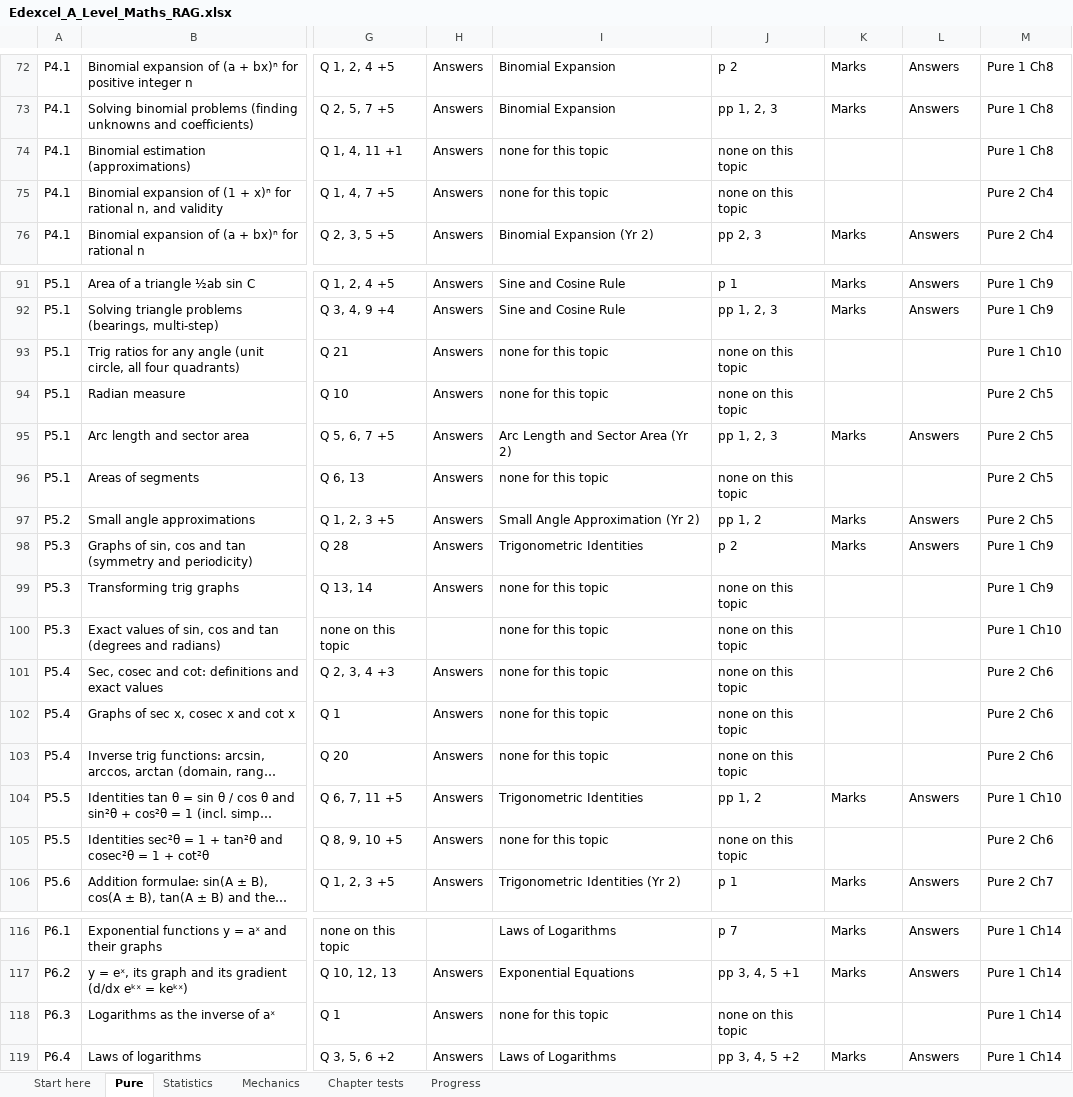
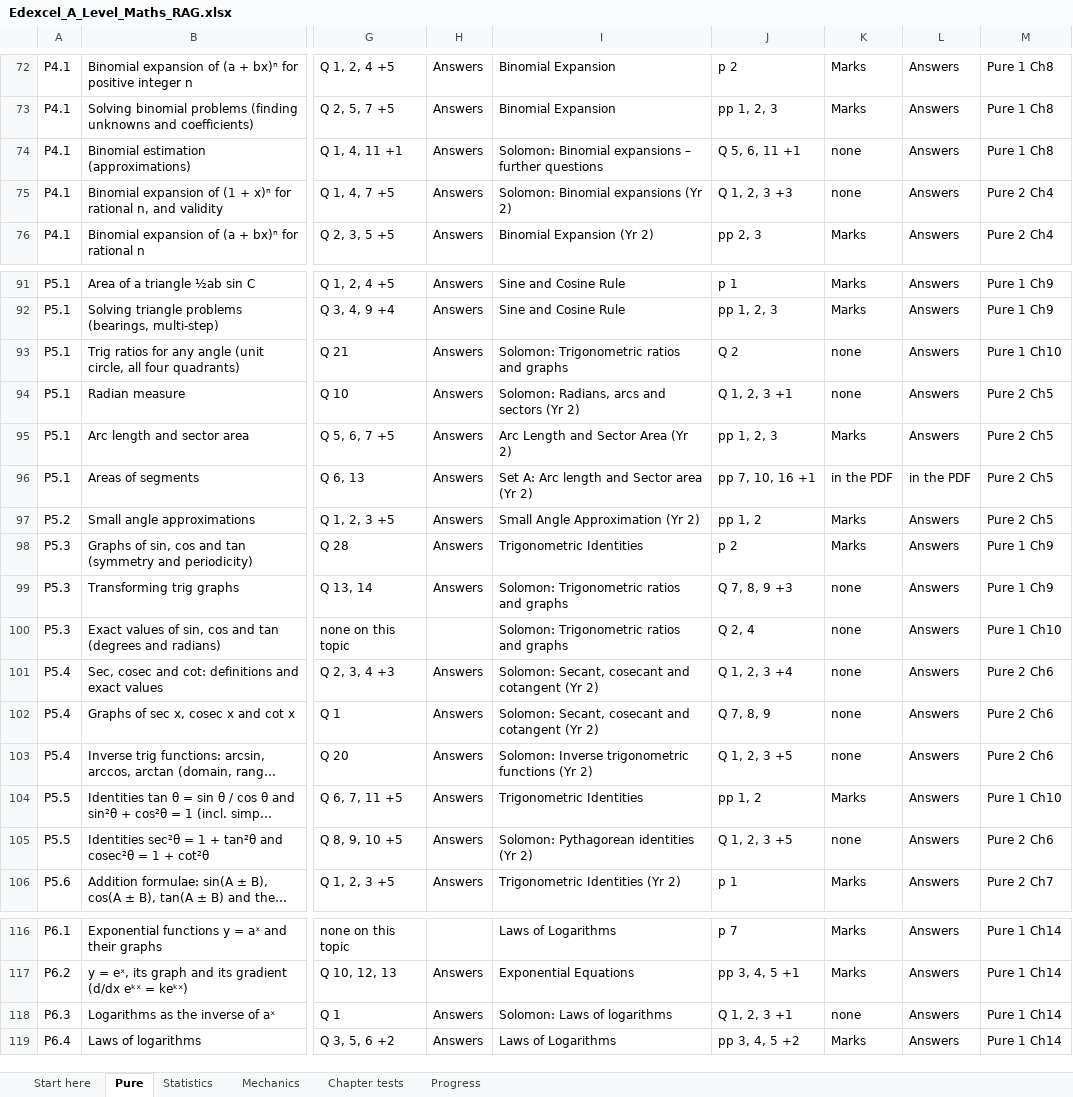
Before and after one commit to AliAljawabra/Daily, an Excel workbook: Edexcel_A_Level_Maths_RAG.xlsx, sheet Pure, drawn as a sheet; only a part is shown, gaps mark what is left out; long unchanged cells end in …; values as stored, in another font and other column widths than the file's, no cell formats; conditional formats not drawn; the diff covers the shown part only; the diff names each change by its address in the sheet, - before the commit and + after, or states it on an @@ line.

```diff
--- a/Edexcel_A_Level_Maths_RAG.xlsx (sheet Pure)
+++ b/Edexcel_A_Level_Maths_RAG.xlsx (sheet Pure)
-I74: none for this topic
+I74: Solomon: Binomial expansions – further questions
-J74: none on this topic
+J74: Q 5, 6, 11 +1
-K74:K75: (empty)
+K74:K75: none
-L74:L75: (empty)
+L74:L75: Answers
-I75: none for this topic
+I75: Solomon: Binomial expansions (Yr 2)
-J75: none on this topic
+J75: Q 1, 2, 3 +3
-I93: none for this topic
+I93: Solomon: Trigonometric ratios and graphs
-J93: none on this topic
+J93: Q 2
-K93:K94: (empty)
+K93:K94: none
-L93:L94: (empty)
+L93:L94: Answers
-I94: none for this topic
+I94: Solomon: Radians, arcs and sectors (Yr 2)
-J94: none on this topic
+J94: Q 1, 2, 3 +1
-I96: none for this topic
+I96: Set A: Arc length and Sector area (Yr 2)
-J96: none on this topic
+J96: pp 7, 10, 16 +1
-K96: (empty)
+K96: in the PDF
-L96: (empty)
+L96: in the PDF
-I99:I100: none for this topic
+I99:I100: Solomon: Trigonometric ratios and graphs
-J99: none on this topic
+J99: Q 7, 8, 9 +3
-K99:K103: (empty)
+K99:K103: none
-L99:L103: (empty)
+L99:L103: Answers
-J100: none on this topic
+J100: Q 2, 4
-I101:I102: none for this topic
+I101:I102: Solomon: Secant, cosecant and cotangent (Yr 2)
-J101: none on this topic
+J101: Q 1, 2, 3 +4
-J102: none on this topic
+J102: Q 7, 8, 9
-I103: none for this topic
+I103: Solomon: Inverse trigonometric functions (Yr 2)
-J103: none on this topic
+J103: Q 1, 2, 3 +5
-I105: none for this topic
+I105: Solomon: Pythagorean identities (Yr 2)
-J105: none on this topic
+J105: Q 1, 2, 3 +5
-K105: (empty)
+K105: none
-L105: (empty)
+L105: Answers
-I118: none for this topic
+I118: Solomon: Laws of logarithms
-J118: none on this topic
+J118: Q 1, 2, 3 +1
-K118: (empty)
+K118: none
-L118: (empty)
+L118: Answers
```
Also changed, not shown: 97 edited cells elsewhere in this sheet, sheet Statistics, sheet Mechanics, sheet Start here, cell formats.
